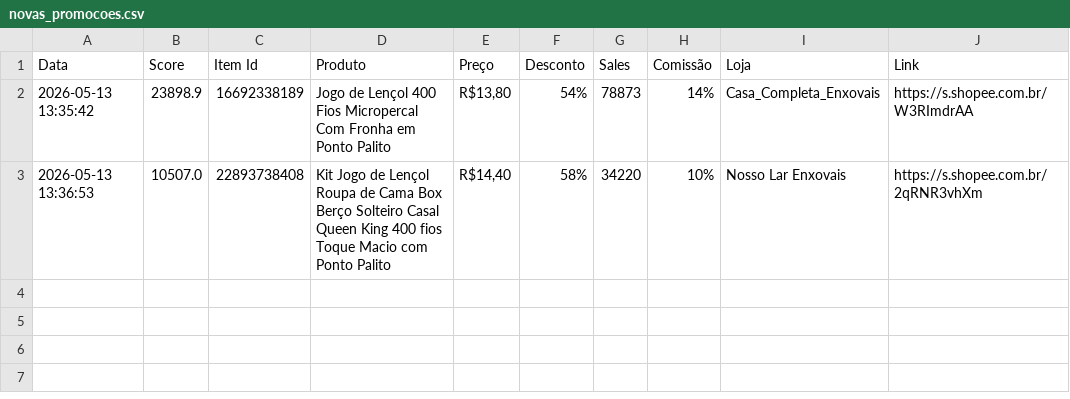
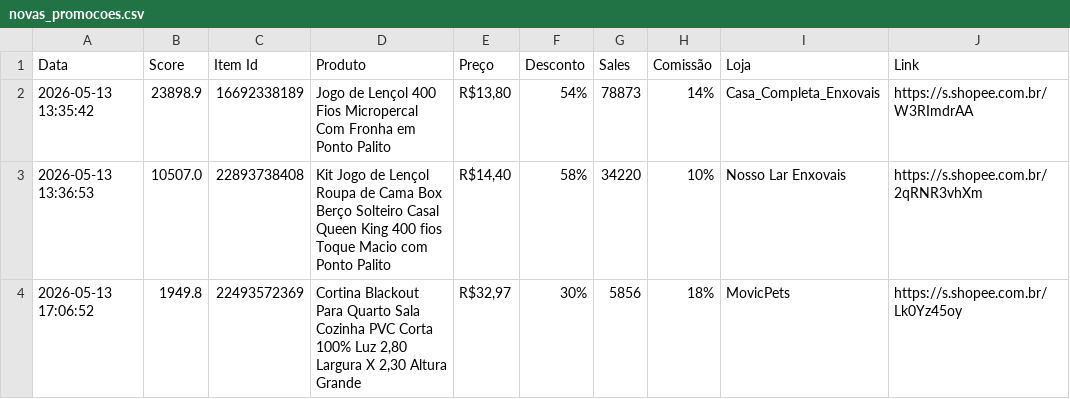
Before and after one commit to phbotacin/shopee-api-python, a CSV file: data/novas_promocoes.csv, drawn as a sheet; the diff names each change by its address in the sheet, - before the commit and + after, or states it on an @@ line.

```diff
--- a/data/novas_promocoes.csv
+++ b/data/novas_promocoes.csv
+row 4: 2026-05-13 17:06:52 | 1949.8 | 22493572369 | Cortina Blackout Para Quarto Sala Cozinha PVC Corta 100% Luz 2,80 Largura X 2,30 Altura Grande | R$32,97 | 30% | 5856 | 18% | MovicPets | https://s.shopee.com.br/Lk0Yz45oy
```
Also changed, not shown: 7 other files.
